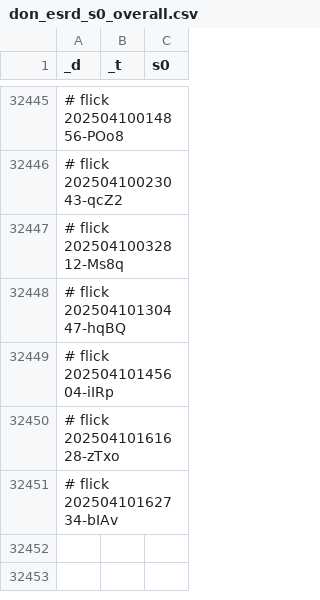
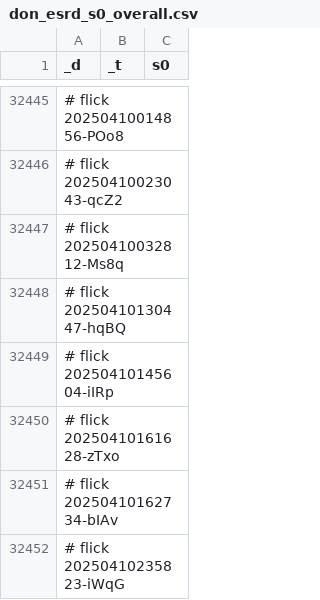
Before and after one commit to abikesa/hologram, a CSV file: kitabo/ensi/ukubona/donorcase/test3/assets/csv/don_esrd_s0_overall.csv, drawn as a sheet; only a part is shown, gaps mark what is left out.

Commit message:
kitabo/ensi/ukubona/donorcase/test3/assets/csv/don_esrd_s0_overall.csv

```diff
--- a/kitabo/ensi/ukubona/donorcase/test3/assets/csv/don_esrd_s0_overall.csv
+++ b/kitabo/ensi/ukubona/donorcase/test3/assets/csv/don_esrd_s0_overall.csv
@@ -32451 +32451,2 @@ _d,_t,s0
 # flick 20250410162734-bIAv
+# flick 20250410235823-iWqG
```
